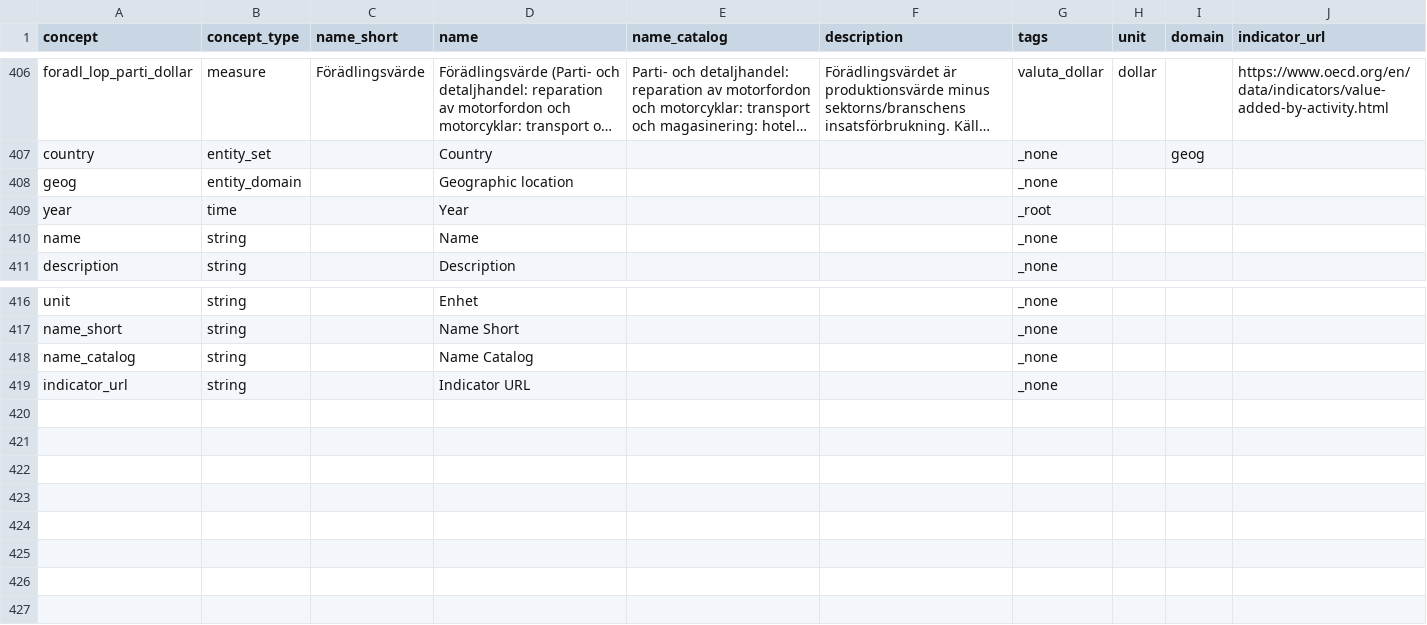
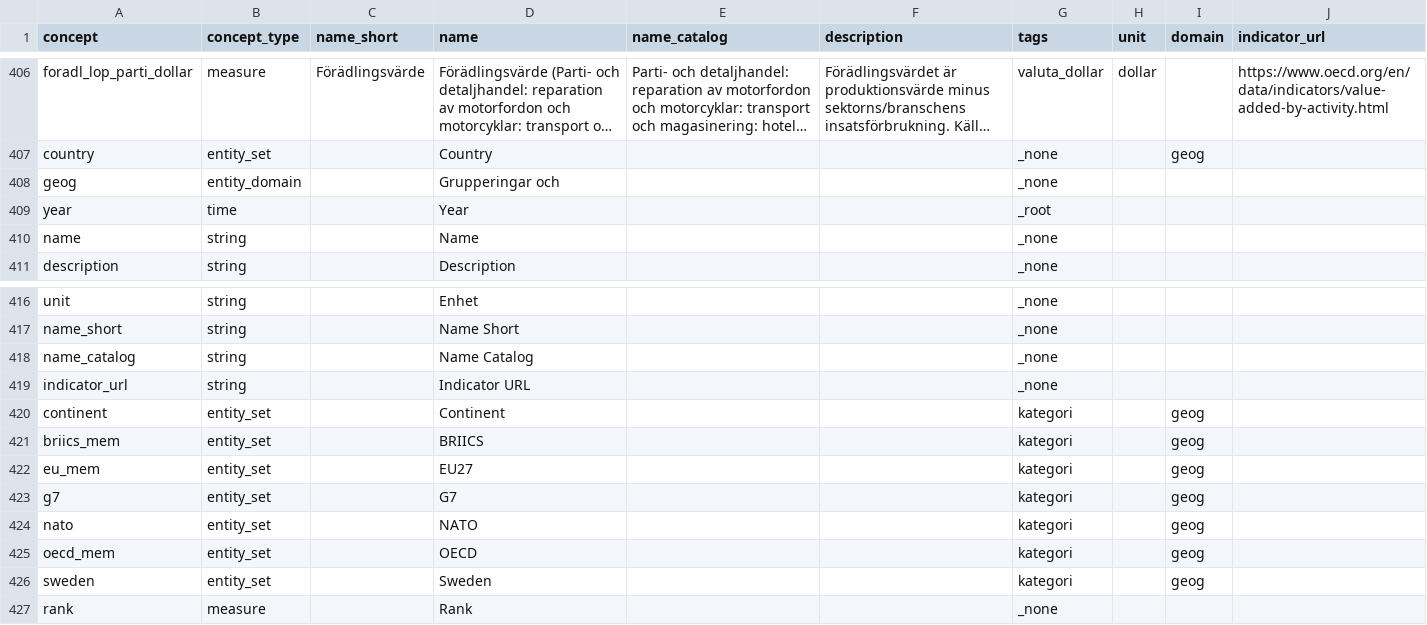
Before and after one commit to Statistikkonsulterna/rank_land.github.io, a CSV file: data/ddf_countries-main/ddf--concepts.csv, drawn as a sheet; only a part is shown, gaps mark what is left out; long unchanged cells end in …; the diff names each change by its address in the sheet, - before the commit and + after, or states it on an @@ line.

Commit message:
Lägg in grupperingar

```diff
--- a/data/ddf_countries-main/ddf--concepts.csv
+++ b/data/ddf_countries-main/ddf--concepts.csv
-D408 (name): Geographic location
+D408 (name): Grupperingar och
+row 420: continent | entity_set |  | Continent |  |  | kategori |  | geog
+row 421: briics_mem | entity_set |  | BRIICS |  |  | kategori |  | geog
+row 422: eu_mem | entity_set |  | EU27 |  |  | kategori |  | geog
+row 423: g7 | entity_set |  | G7 |  |  | kategori |  | geog
+row 424: nato | entity_set |  | NATO |  |  | kategori |  | geog
+row 425: oecd_mem | entity_set |  | OECD |  |  | kategori |  | geog
+row 426: sweden | entity_set |  | Sweden |  |  | kategori |  | geog
+row 427: rank | measure |  | Rank |  |  | _none
```
Also changed, not shown: 9 other files.
